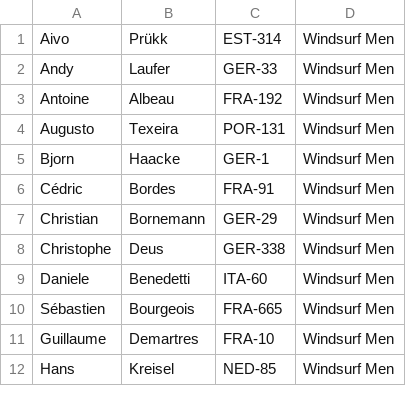
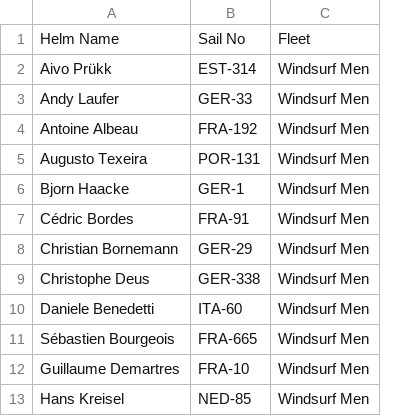
Before and after one commit to Logiqx/wst-results, a CSV file: events/2024/sailwave/knights.csv, drawn as a sheet; only a part is shown; removed rows and columns are numbered as before the commit, all else as after; the diff names each change by its address in the sheet, - before the commit and + after, or states it on an @@ line.

Commit message:
Tweak knights list

```diff
--- a/events/2024/sailwave/knights.csv
+++ b/events/2024/sailwave/knights.csv
-column A, rows 1-12: Aivo | Andy | Antoine | Augusto | Bjorn | Cédric | Christian | Christophe | Daniele | Sébastien | Guillaume | Hans
-column B, rows 1-12: Prükk | Laufer | Albeau | Texeira | Haacke | Bordes | Bornemann | Deus | Benedetti | Bourgeois | Demartres | Kreisel
+column A, rows 2-13: Aivo Prükk | Andy Laufer | Antoine Albeau | Augusto Texeira | Bjorn Haacke | Cédric Bordes | Christian Bornemann | Christophe Deus | Daniele Benedetti | Sébastien Bourgeois | Guillaume Demartres | Hans Kreisel
+row 1: Helm Name | Sail No | Fleet
```
Also changed, not shown: 1 other file.
